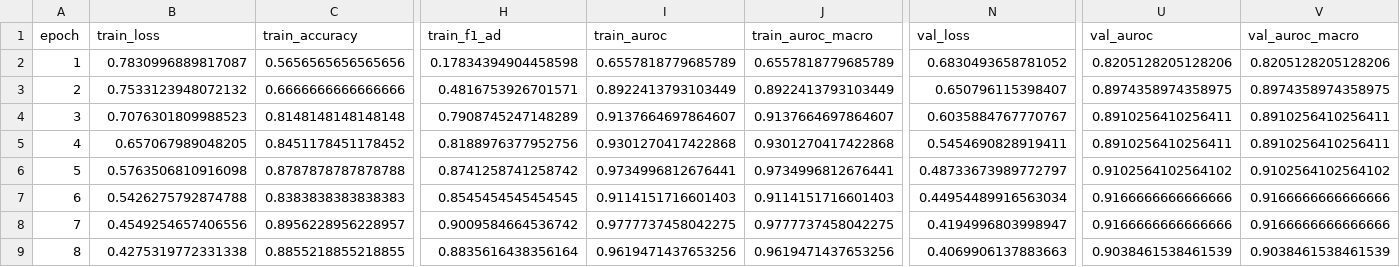
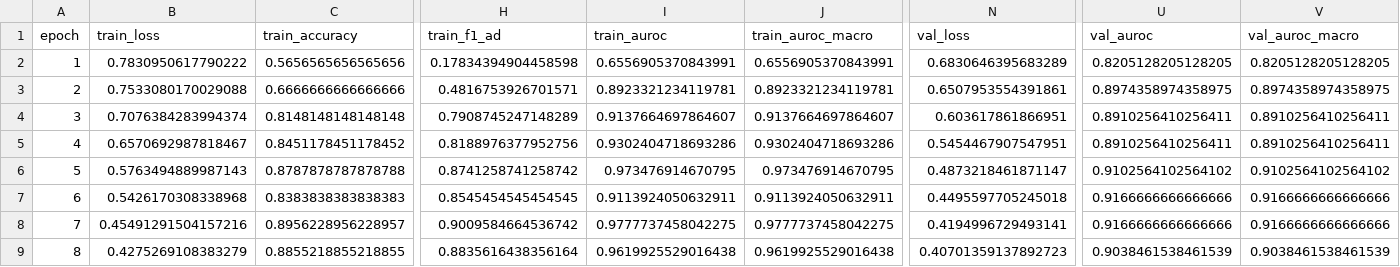
Before and after one commit to jlapeyra/adresso_student, a CSV file: outputs/results/audio_only_fold3_curves.csv, drawn as a sheet; only a part is shown, gaps mark what is left out; the diff covers the shown part only; the diff names each change by its address in the sheet, - before the commit and + after, or states it on an @@ line.

```diff
--- a/outputs/results/audio_only_fold3_curves.csv
+++ b/outputs/results/audio_only_fold3_curves.csv
-B2 (train_loss): 0.7830996889817087
+B2 (train_loss): 0.7830950617790222
-I2 (train_auroc): 0.6557818779685789
+I2 (train_auroc): 0.6556905370843991
-J2 (train_auroc_macro): 0.6557818779685789
+J2 (train_auroc_macro): 0.6556905370843991
-N2 (val_loss): 0.6830493658781052
+N2 (val_loss): 0.6830646395683289
-U2 (val_auroc): 0.8205128205128206
+U2 (val_auroc): 0.8205128205128205
-V2 (val_auroc_macro): 0.8205128205128206
+V2 (val_auroc_macro): 0.8205128205128205
-B3 (train_loss): 0.7533123948072132
+B3 (train_loss): 0.7533080170029088
-I3 (train_auroc): 0.8922413793103449
+I3 (train_auroc): 0.8923321234119781
-J3 (train_auroc_macro): 0.8922413793103449
+J3 (train_auroc_macro): 0.8923321234119781
-N3 (val_loss): 0.650796115398407
+N3 (val_loss): 0.6507953554391861
-B4 (train_loss): 0.7076301809988523
+B4 (train_loss): 0.7076384283994374
-N4 (val_loss): 0.6035884767770767
+N4 (val_loss): 0.603617861866951
-B5 (train_loss): 0.657067989048205
+B5 (train_loss): 0.6570692987818467
-I5 (train_auroc): 0.9301270417422868
+I5 (train_auroc): 0.9302404718693286
-J5 (train_auroc_macro): 0.9301270417422868
+J5 (train_auroc_macro): 0.9302404718693286
-N5 (val_loss): 0.5454690828919411
+N5 (val_loss): 0.5454467907547951
-B6 (train_loss): 0.5763506810916098
+B6 (train_loss): 0.5763494889987143
-I6 (train_auroc): 0.9734996812676441
+I6 (train_auroc): 0.973476914670795
-J6 (train_auroc_macro): 0.9734996812676441
+J6 (train_auroc_macro): 0.973476914670795
-N6 (val_loss): 0.48733673989772797
+N6 (val_loss): 0.4873218461871147
-B7 (train_loss): 0.5426275792874788
+B7 (train_loss): 0.5426170308338968
-I7 (train_auroc): 0.9114151716601403
+I7 (train_auroc): 0.9113924050632911
-J7 (train_auroc_macro): 0.9114151716601403
+J7 (train_auroc_macro): 0.9113924050632911
-N7 (val_loss): 0.44954489916563034
+N7 (val_loss): 0.4495597705245018
-B8 (train_loss): 0.4549254657406556
+B8 (train_loss): 0.45491291504157216
-N8 (val_loss): 0.4194996803998947
+N8 (val_loss): 0.4194996729493141
-B9 (train_loss): 0.4275319772331338
+B9 (train_loss): 0.4275269108383279
-I9 (train_auroc): 0.9619471437653256
+I9 (train_auroc): 0.9619925529016438
-J9 (train_auroc_macro): 0.9619471437653256
+J9 (train_auroc_macro): 0.9619925529016438
-N9 (val_loss): 0.4069906137883663
+N9 (val_loss): 0.40701359137892723
```
Also changed, not shown: 156 edited cells elsewhere in this file, outputs/results/audio_only_fold0_curves.csv, outputs/results/audio_only_fold2_curves.csv, 14 other files.
